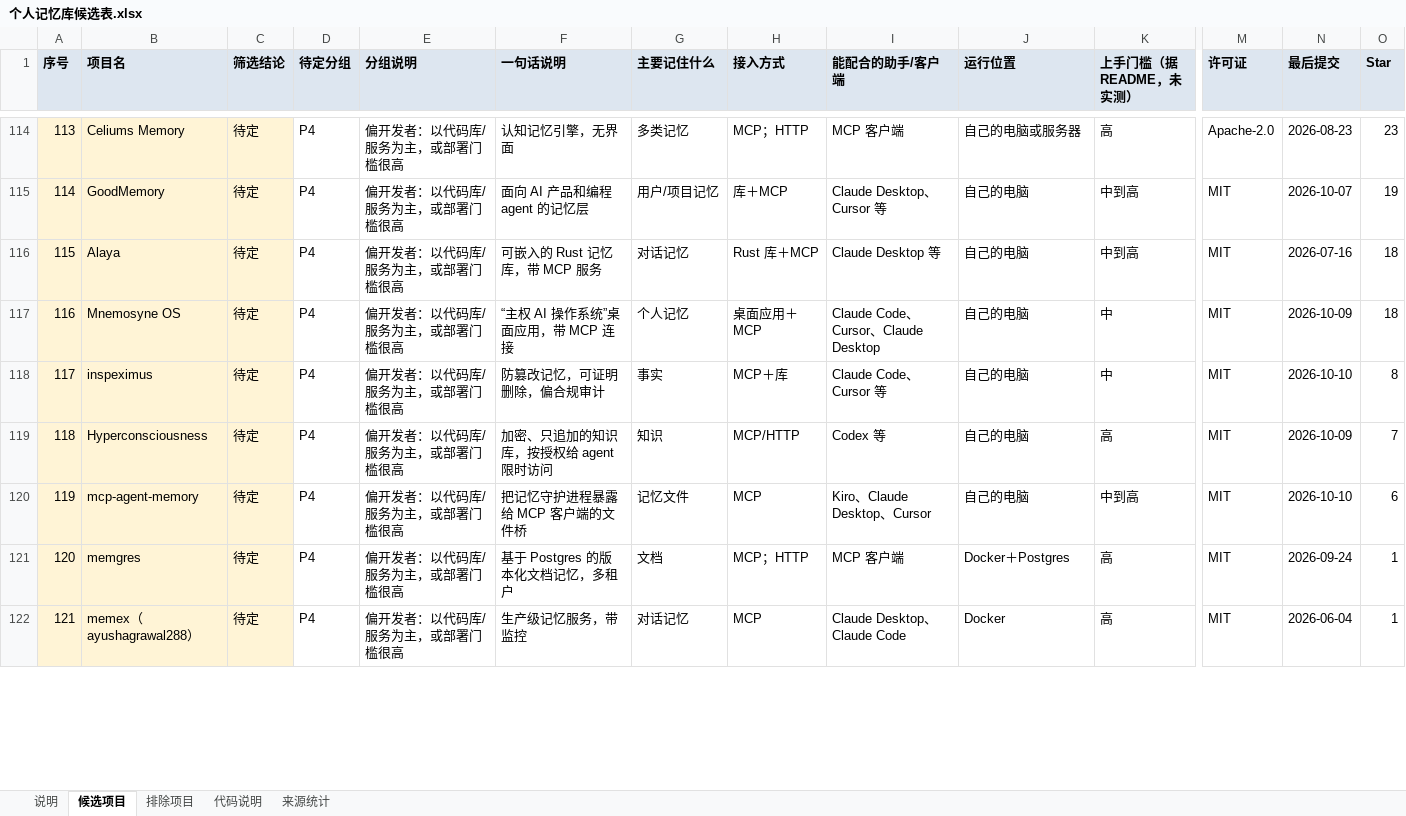
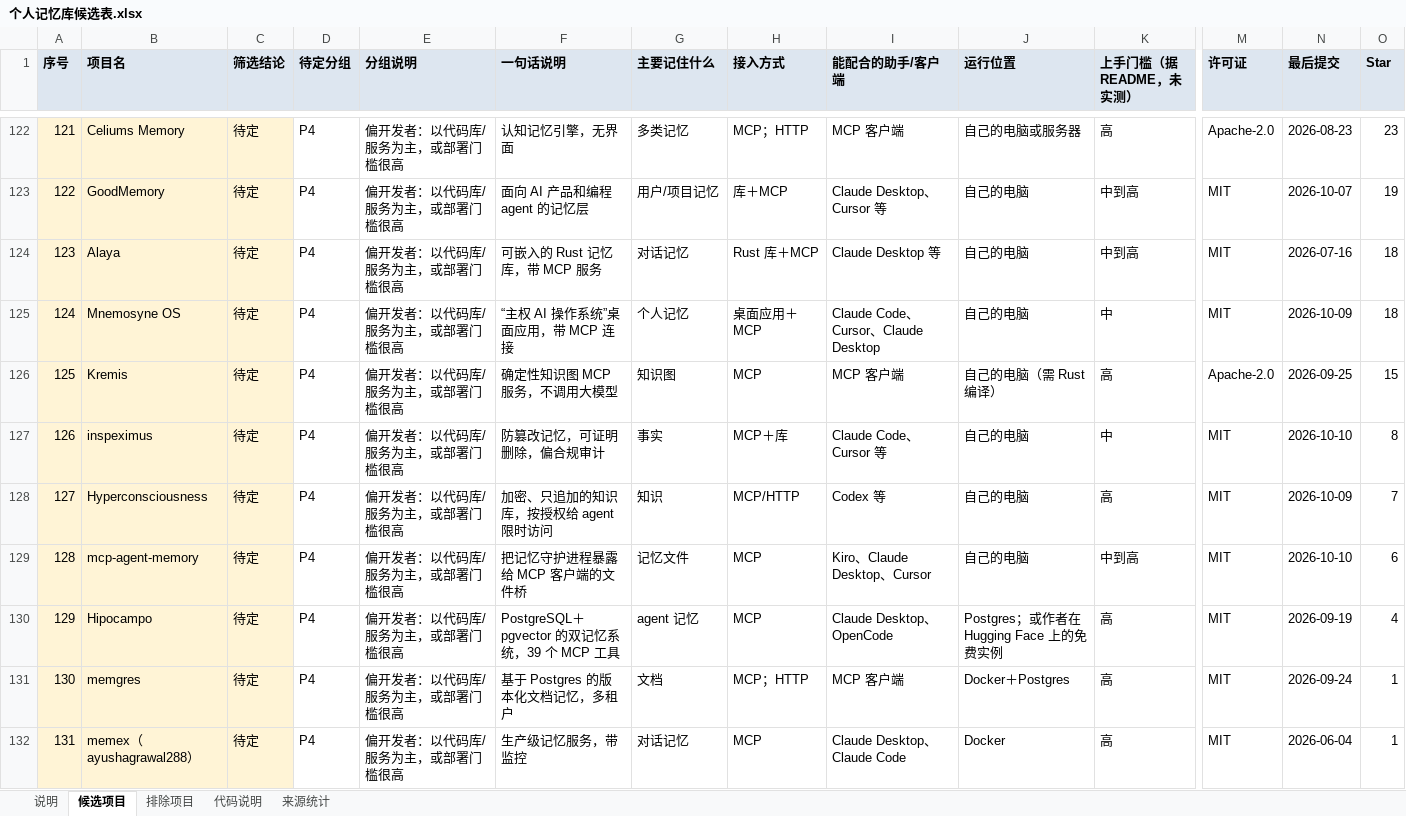
Before and after one commit to dawnsyo-blip/memmatch, an Excel workbook: data/candidates/个人记忆库候选表.xlsx, sheet 候选项目, drawn as a sheet; only a part is shown, gaps mark what is left out; values as stored, in another font and other column widths than the file's, no borders; rows hold the shown columns only; the diff covers the shown part only; the diff names each change by its address in the sheet, - before the commit and + after, or states it on an @@ line.

```diff
--- a/data/candidates/个人记忆库候选表.xlsx (sheet 候选项目)
+++ b/data/candidates/个人记忆库候选表.xlsx (sheet 候选项目)
@@ column A (序号) renumbered from row 48 down @@
+row 126: 125 | Kremis | 待定 | P4 | 偏开发者：以代码库/服务为主，或部署门槛很高 | 确定性知识图 MCP 服务，不调用大模型 | 知识图 | MCP | MCP 客户端 | 自己的电脑（需 Rust 编译） | 高 | Apache-2.0 | 2026-09-25 | 15
+row 130: 129 | Hipocampo | 待定 | P4 | 偏开发者：以代码库/服务为主，或部署门槛很高 | PostgreSQL＋pgvector 的双记忆系统，39 个 MCP 工具 | agent 记忆 | MCP | Claude Desktop、OpenCode | Postgres；或作者在 Hugging Face 上的免费实例 | 高 | MIT | 2026-09-19 | 4
```
Also changed, not shown: 10 added rows and 3 edited cells elsewhere in this sheet, sheet 排除项目, sheet 代码说明, sheet 来源统计, sheet 说明, 3 other files.
